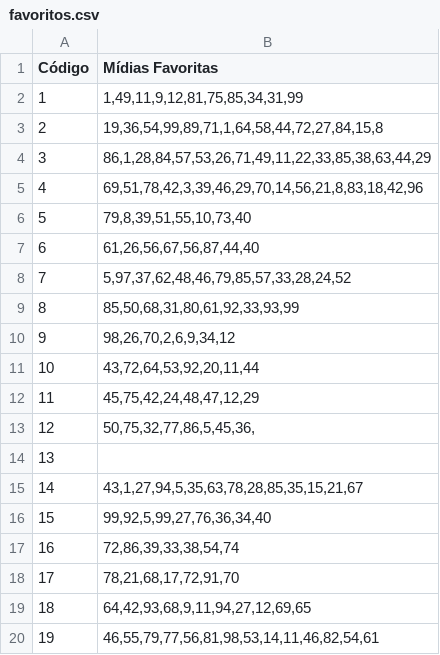
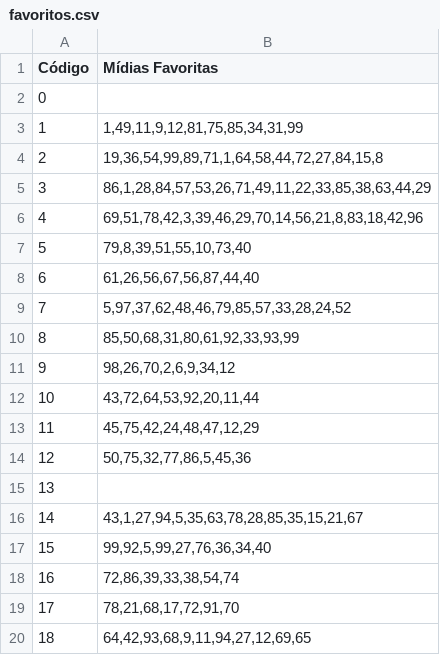
Before and after one commit to zeteus/TC1-Prog3, a CSV file: input/favoritos.csv, drawn as a sheet; only a part is shown; the shorter side is filled out with more unchanged rows.

```diff
--- a/input/favoritos.csv
+++ b/input/favoritos.csv
@@ -1,2 +1,3 @@
 Código;Mídias Favoritas
+0;
 1;1,49,11,9,12,81,75,85,34,31,99
@@ -12,3 +13,3 @@
 11;45,75,42,24,48,47,12,29
-12;50,75,32,77,86,5,45,36,
+12;50,75,32,77,86,5,45,36
 13;
```
Also changed, not shown: input/midias_corrigidas.csv, 14 other files.
